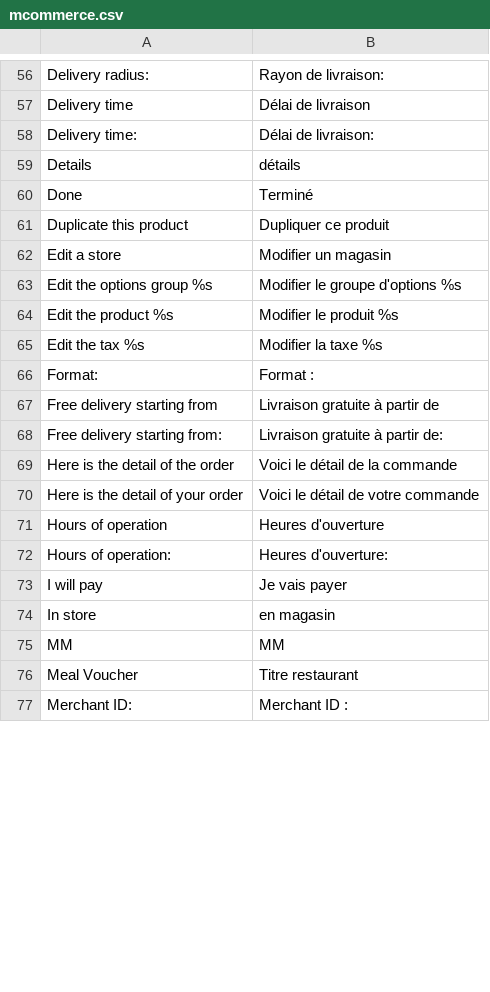
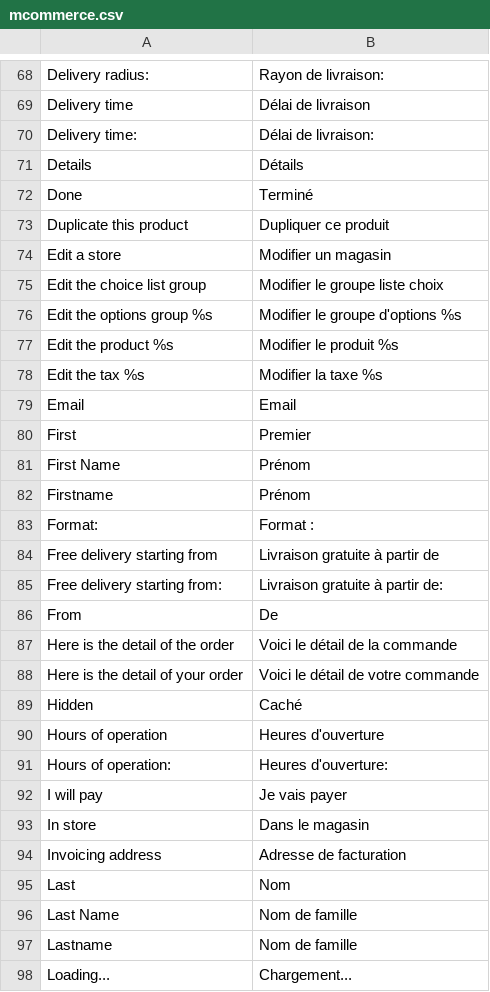
Before and after one commit to rivman/KWAPP-Translation, a CSV file: mcommerce.csv, drawn as a sheet; only a part is shown, gaps mark what is left out; the shorter side is filled out with more unchanged rows; the diff covers the shown part only.

Commit message:
Add files via upload
Translation 4.7.2 19-10-2016 @ 01:10

```diff
--- a/mcommerce.csv
+++ b/mcommerce.csv
@@ -58,3 +70,3 @@
 "Delivery time:";"Délai de livraison:"
-"Details";"détails"
+"Details";"Détails"
 "Done";"Terminé"
@@ -62,2 +74,3 @@
 "Edit a store";"Modifier un magasin"
+"Edit the choice list group";"Modifier le groupe liste choix"
 "Edit the options group %s";"Modifier le groupe d'options %s"
@@ -65,2 +78,6 @@
 "Edit the tax %s";"Modifier la taxe %s"
+"Email";"Email"
+"First";"Premier"
+"First Name";"Prénom"
+"Firstname";"Prénom"
 "Format:";"Format :"
@@ -68,4 +85,6 @@
 "Free delivery starting from:";"Livraison gratuite à partir de:"
+"From";"De"
 "Here is the detail of the order";"Voici le détail de la commande"
 "Here is the detail of your order";"Voici le détail de votre commande"
+"Hidden";"Caché"
 "Hours of operation";"Heures d'ouverture"
@@ -73,2 +92,7 @@
 "I will pay";"Je vais payer"
-"In store";"en magasin"
+"In store";"Dans le magasin"
+"Invoicing address";"Adresse de facturation"
+"Last";"Nom"
+"Last Name";"Nom de famille"
+"Lastname";"Nom de famille"
+"Loading...";"Chargement..."
```
Also changed, not shown: 45 added rows and 38 edited cells elsewhere in this file, customer.csv, default.csv, 34 other files.
